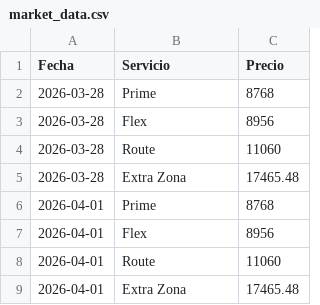
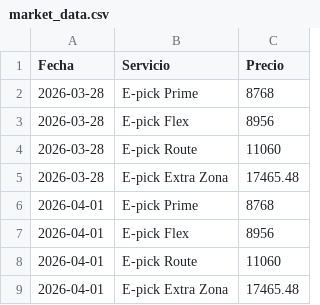
Before and after one commit to MaximoFini/public_data, a CSV file: market_data.csv, drawn as a sheet.

Commit message:
Actualización automática: 2026-04-01

```diff
--- a/market_data.csv
+++ b/market_data.csv
@@ -1,9 +1,9 @@
 Fecha, Servicio, Precio
-2026-03-28, Prime, 8768
-2026-03-28, Flex, 8956
-2026-03-28, Route, 11060
-2026-03-28, Extra Zona, 17465.48
-2026-04-01, Prime, 8768
-2026-04-01, Flex, 8956
-2026-04-01, Route, 11060
-2026-04-01, Extra Zona, 17465.48
+2026-03-28, E-pick Prime, 8768
+2026-03-28, E-pick Flex, 8956
+2026-03-28, E-pick Route, 11060
+2026-03-28, E-pick Extra Zona, 17465.48
+2026-04-01, E-pick Prime, 8768
+2026-04-01, E-pick Flex, 8956
+2026-04-01, E-pick Route, 11060
+2026-04-01, E-pick Extra Zona, 17465.48
```
